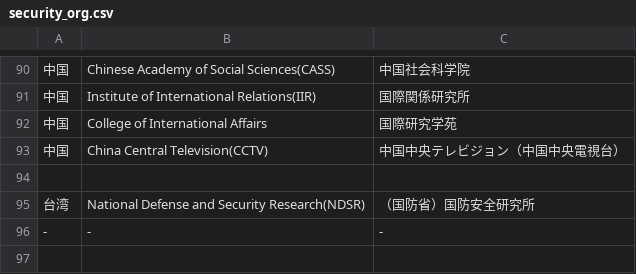
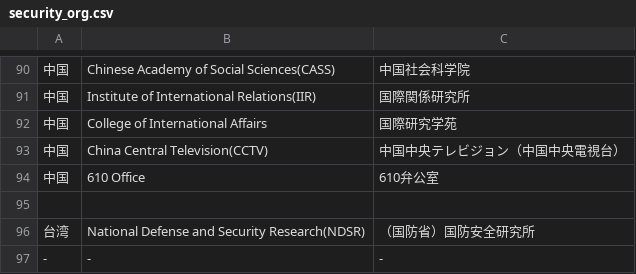
Before and after one commit to SaitoLab/security_words, a CSV file: security_org.csv, drawn as a sheet; only a part is shown, gaps mark what is left out; the diff names each change by its address in the sheet, - before the commit and + after, or states it on an @@ line.

Commit message:
Update security_org.csv

```diff
--- a/security_org.csv
+++ b/security_org.csv
+row 94: 中国 | 610 Office | 610弁公室
```
